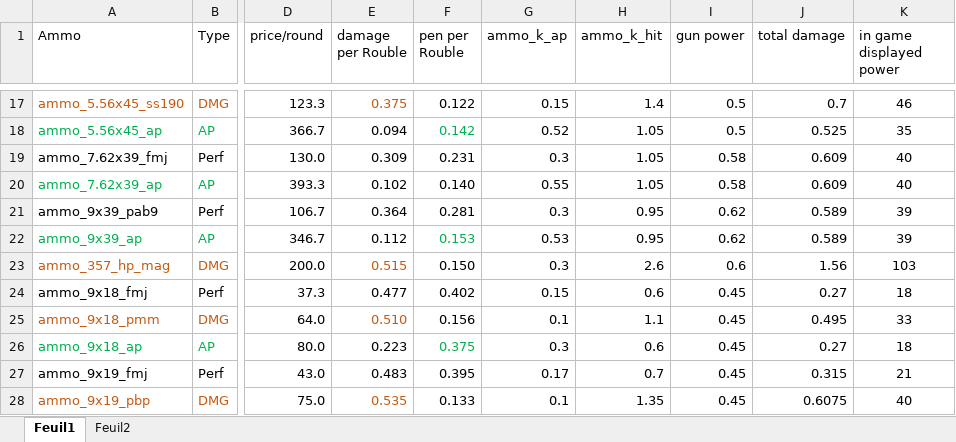
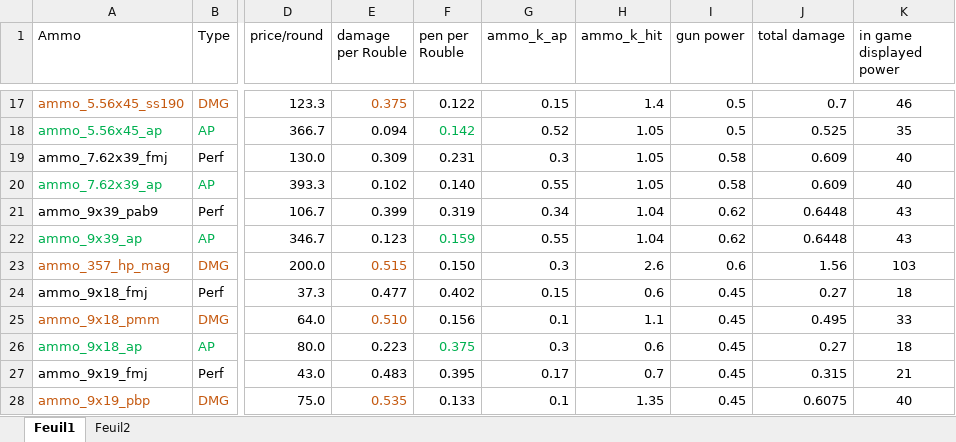
Before and after one commit to Grokitach/Stalker_GAMMA, an Excel workbook: G.A.M.M.A/modpack_addons/gamma_ammo_weapon_table.xlsx, sheet Feuil1, drawn as a sheet; only a part is shown, gaps mark what is left out; values as stored, in another font and other column widths than the file's, no borders; the diff names each change by its address in the sheet, - before the commit and + after, or states it on an @@ line.

```diff
--- a/G.A.M.M.A/modpack_addons/gamma_ammo_weapon_table.xlsx (sheet Feuil1)
+++ b/G.A.M.M.A/modpack_addons/gamma_ammo_weapon_table.xlsx (sheet Feuil1)
-E21 (damage per Rouble): 0.364
+E21 (damage per Rouble): 0.399
-F21 (pen per Rouble): 0.281
+F21 (pen per Rouble): 0.319
-G21 (ammo_k_ap): 0.3
+G21 (ammo_k_ap): 0.34
-H21:H22 (ammo_k_hit): 0.95
+H21:H22 (ammo_k_hit): 1.04
-J21:J22 (total damage): 0.589
+J21:J22 (total damage): 0.6448
-K21:K22 (in game displayed power): 39
+K21:K22 (in game displayed power): 43
-E22 (damage per Rouble): 0.112
+E22 (damage per Rouble): 0.123
-F22 (pen per Rouble): 0.153
+F22 (pen per Rouble): 0.159
-G22 (ammo_k_ap): 0.53
+G22 (ammo_k_ap): 0.55
```
Also changed, not shown: 3 other files.
